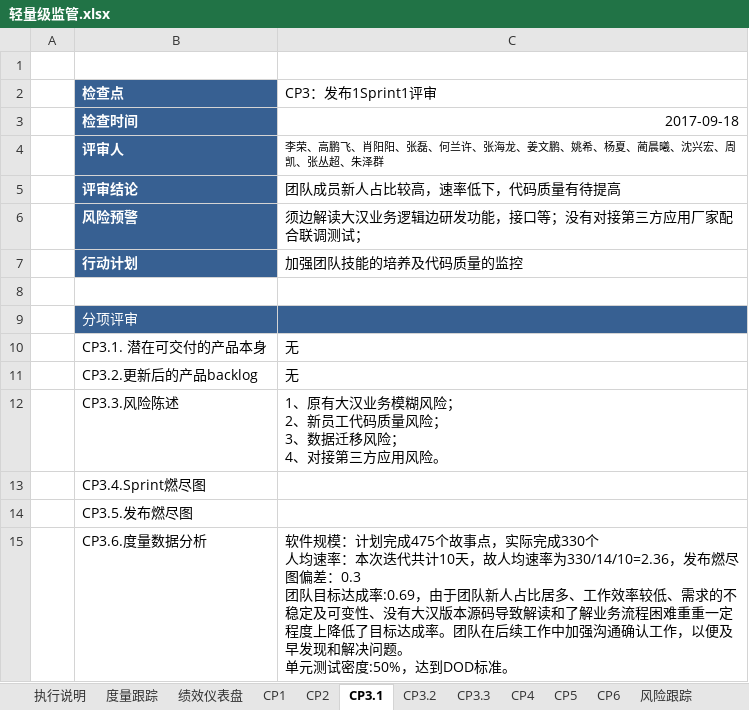
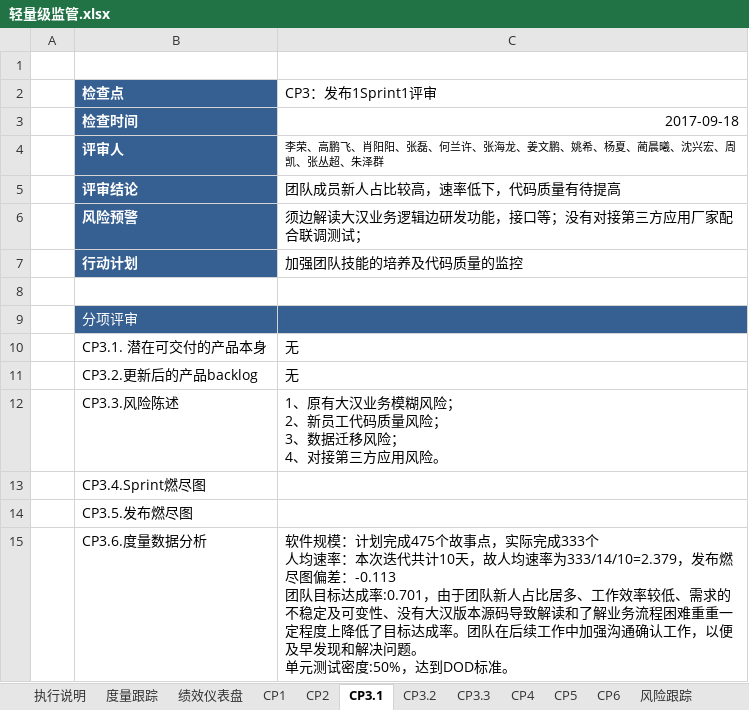
Before and after one commit to Sexisnull/demo03, an Excel workbook: Documents/safe-电信行业部/轻量级监管.xlsx, sheet CP3.1, drawn as a sheet; values as stored, in another font and other column widths than the file's, no borders; charts and pictures not drawn; ↵ is a line break in a cell; the diff names each change by its address in the sheet, - before the commit and + after, or states it on an @@ line.

```diff
--- a/Documents/safe-电信行业部/轻量级监管.xlsx (sheet CP3.1)
+++ b/Documents/safe-电信行业部/轻量级监管.xlsx (sheet CP3.1)
-C15 (CP3：发布1Sprint1评审): …实际完成330个 ↵ 人均速率：本次迭代共计10天，故人均速率为330/14/10=2.36，发布燃尽图偏差：0.3 ↵ 团队目标达成率:0.69，由于团…
+C15 (CP3：发布1Sprint1评审): …实际完成333个 ↵ 人均速率：本次迭代共计10天，故人均速率为333/14/10=2.379，发布燃尽图偏差：-0.113 ↵ 团队目标达成率:0.701，由于团…
```
Also changed, not shown: sheet 度量跟踪, sheet CP3.2, sheet CP3.3, charts or pictures, 5 other files.
